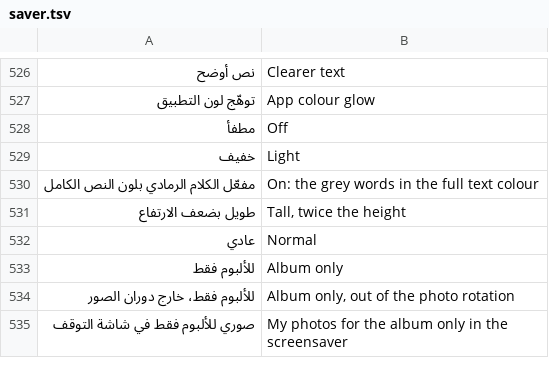
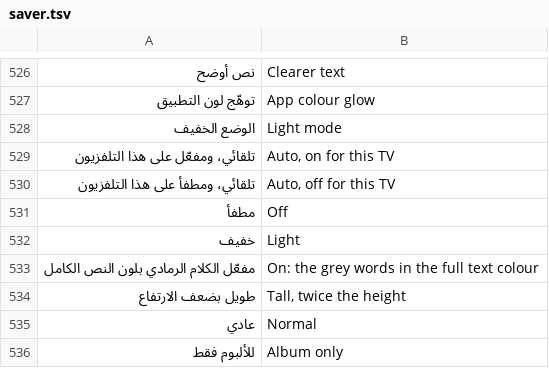
Before and after one commit to tshi-dev/UrTV, a TSV file: i18n/en/saver.tsv, drawn as a sheet; only a part is shown, gaps mark what is left out; the shorter side is filled out with more unchanged rows; the diff names each change by its address in the sheet, - before the commit and + after, or states it on an @@ line.

Commit message:
A14 and G3 follow-ups: «الوضع الخفيف» is in the settings hub's «شاشة التوقف» category and in English; the P8 pin follows the screen-size rule (tests)

```diff
--- a/i18n/en/saver.tsv
+++ b/i18n/en/saver.tsv
+row 528: الوضع الخفيف | Light mode
+row 529: تلقائي، ومفعّل على هذا التلفزيون | Auto, on for this TV
+row 530: تلقائي، ومطفأ على هذا التلفزيون | Auto, off for this TV
```
Also changed, not shown: 3 other files.
